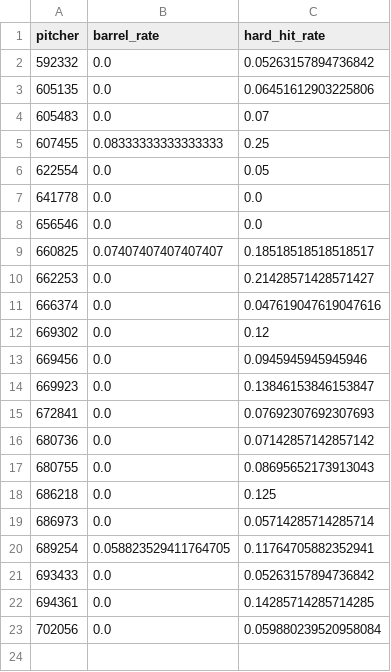
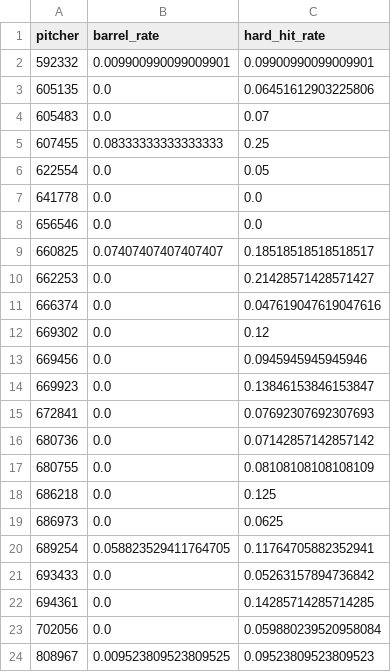
Before and after one commit to jomsy267-png/MLB-Stats-Puller, a CSV file: data/mlb_savant/pitcher_quality.csv, drawn as a sheet.

```diff
--- a/data/mlb_savant/pitcher_quality.csv
+++ b/data/mlb_savant/pitcher_quality.csv
@@ -1,3 +1,3 @@
 pitcher,barrel_rate,hard_hit_rate
-592332,0.0,0.05263157894736842
+592332,0.009900990099009901,0.09900990099009901
 605135,0.0,0.06451612903225806
@@ -16,5 +16,5 @@ pitcher,barrel_rate,hard_hit_rate
 680736,0.0,0.07142857142857142
-680755,0.0,0.08695652173913043
+680755,0.0,0.08108108108108109
 686218,0.0,0.125
-686973,0.0,0.05714285714285714
+686973,0.0,0.0625
 689254,0.058823529411764705,0.11764705882352941
@@ -23 +23,2 @@ pitcher,barrel_rate,hard_hit_rate
 702056,0.0,0.059880239520958084
+808967,0.009523809523809525,0.09523809523809523
```
Also changed, not shown: 4 other files.
